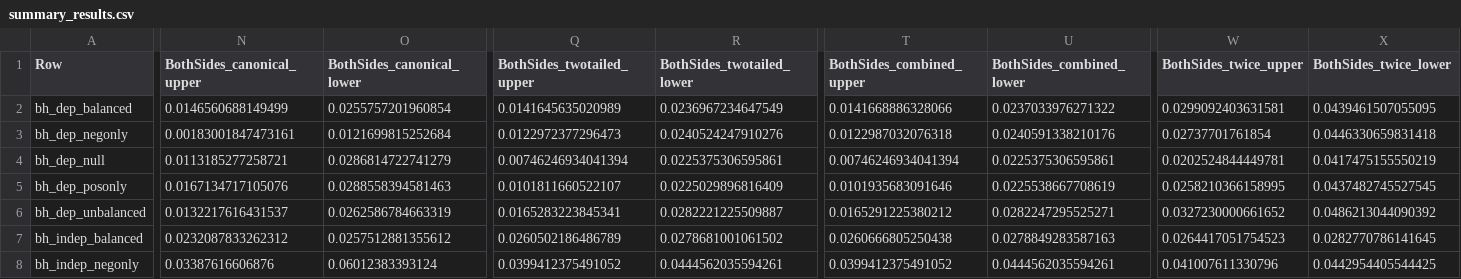
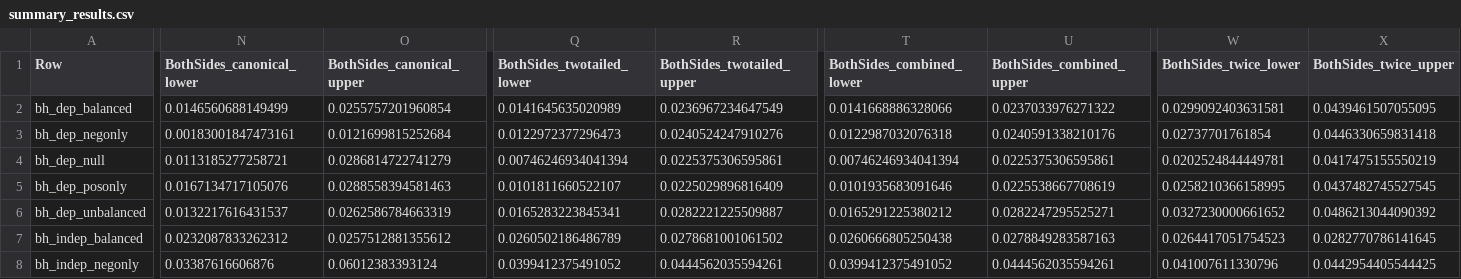
Before and after one commit to andersonwinkler/fdrfun, a CSV file: simulated/summary_results.csv, drawn as a sheet; only a part is shown, gaps mark what is left out; the diff covers the shown part only; the diff names each change by its address in the sheet, - before the commit and + after, or states it on an @@ line.

Commit message:
fixed headers upper/lower, added formated spreadsheet

```diff
--- a/simulated/summary_results.csv
+++ b/simulated/summary_results.csv
-N1: BothSides_canonical_upper
+N1: BothSides_canonical_lower
-O1: BothSides_canonical_lower
+O1: BothSides_canonical_upper
-Q1: BothSides_twotailed_upper
+Q1: BothSides_twotailed_lower
-R1: BothSides_twotailed_lower
+R1: BothSides_twotailed_upper
-T1: BothSides_combined_upper
+T1: BothSides_combined_lower
-U1: BothSides_combined_lower
+U1: BothSides_combined_upper
-W1: BothSides_twice_upper
+W1: BothSides_twice_lower
-X1: BothSides_twice_lower
+X1: BothSides_twice_upper
```
Also changed, not shown: 28 edited cells elsewhere in this file, 3 other files.
